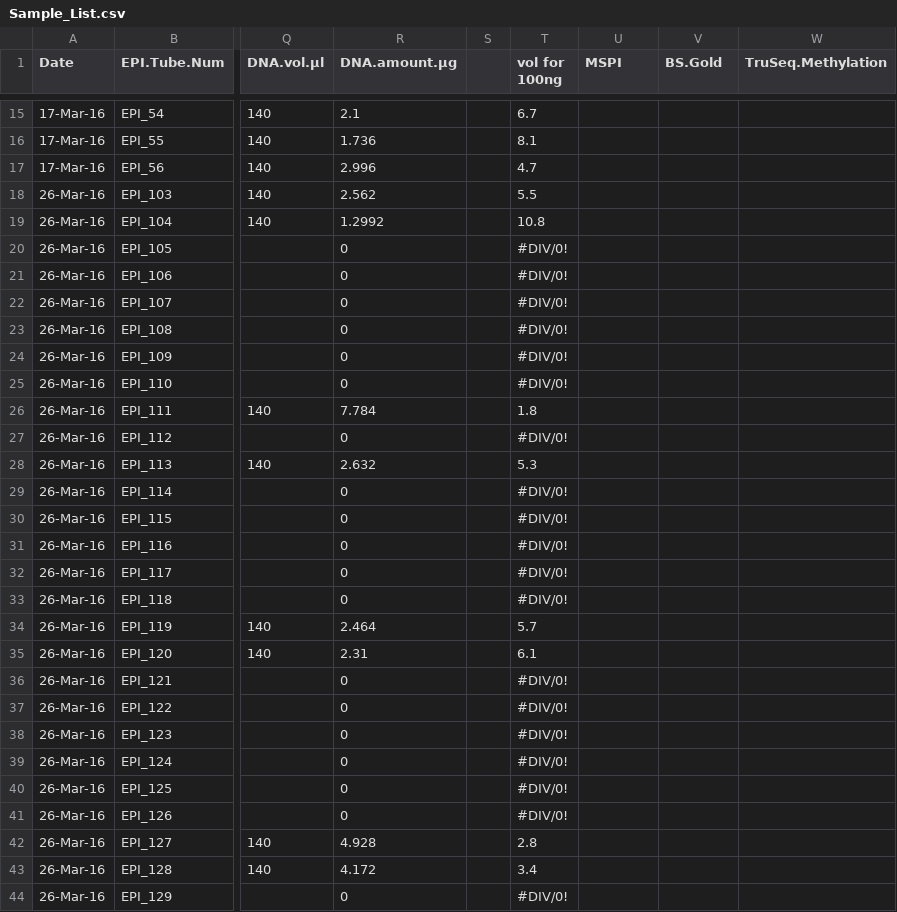
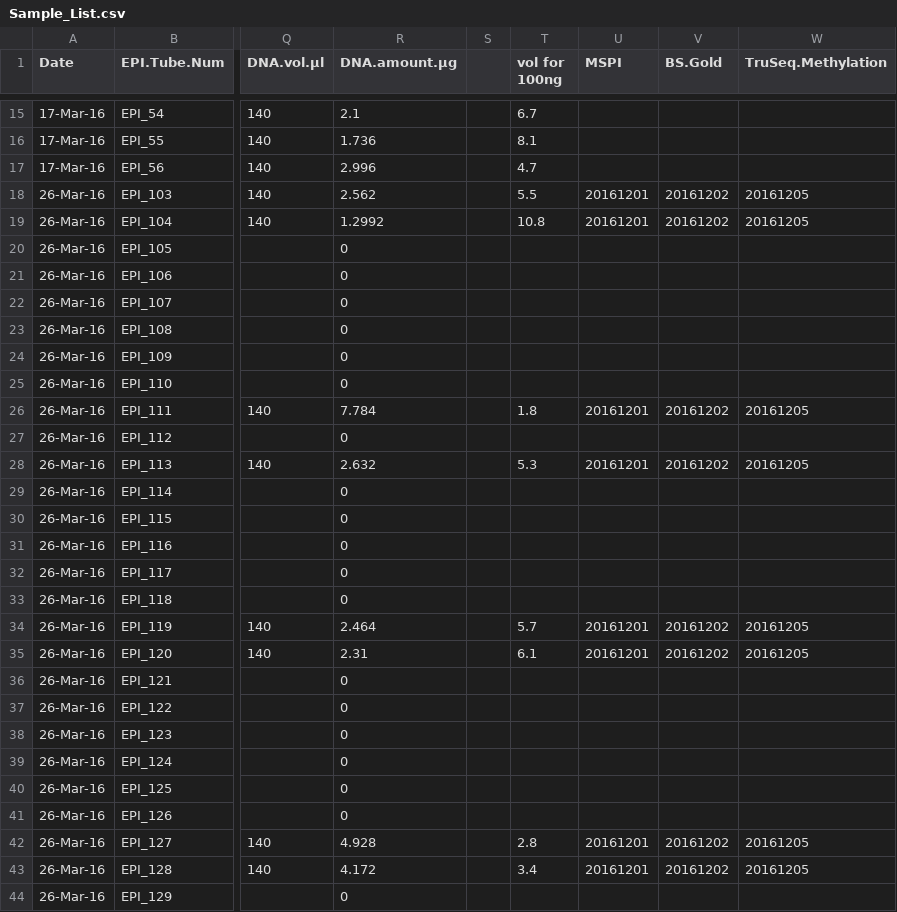
Before and after one commit to hputnam/project_juvenile_geoduck_OA, a CSV file: Setup_Notes/Sample_List.csv, drawn as a sheet; only a part is shown, gaps mark what is left out; the diff covers the shown part only; the diff names each change by its address in the sheet, - before the commit and + after, or states it on an @@ line.

Commit message:
updated DNA and miRNA sample processing

```diff
--- a/Setup_Notes/Sample_List.csv
+++ b/Setup_Notes/Sample_List.csv
-U18:U19 (MSPI): (empty)
+U18:U19 (MSPI): 20161201
-V18:V19 (BS.Gold): (empty)
+V18:V19 (BS.Gold): 20161202
-W18:W19 (TruSeq.Methylation): (empty)
+W18:W19 (TruSeq.Methylation): 20161205
-T20:T25 (vol for 100ng): #DIV/0!
+T20:T25 (vol for 100ng): (empty)
-U26 (MSPI): (empty)
+U26 (MSPI): 20161201
-V26 (BS.Gold): (empty)
+V26 (BS.Gold): 20161202
-W26 (TruSeq.Methylation): (empty)
+W26 (TruSeq.Methylation): 20161205
-T27 (vol for 100ng): #DIV/0!
+T27 (vol for 100ng): (empty)
-U28 (MSPI): (empty)
+U28 (MSPI): 20161201
-V28 (BS.Gold): (empty)
+V28 (BS.Gold): 20161202
-W28 (TruSeq.Methylation): (empty)
+W28 (TruSeq.Methylation): 20161205
-T29:T33 (vol for 100ng): #DIV/0!
+T29:T33 (vol for 100ng): (empty)
-U34:U35 (MSPI): (empty)
+U34:U35 (MSPI): 20161201
-V34:V35 (BS.Gold): (empty)
+V34:V35 (BS.Gold): 20161202
-W34:W35 (TruSeq.Methylation): (empty)
+W34:W35 (TruSeq.Methylation): 20161205
-T36:T41 (vol for 100ng): #DIV/0!
+T36:T41 (vol for 100ng): (empty)
-U42:U43 (MSPI): (empty)
+U42:U43 (MSPI): 20161201
-V42:V43 (BS.Gold): (empty)
+V42:V43 (BS.Gold): 20161202
-W42:W43 (TruSeq.Methylation): (empty)
+W42:W43 (TruSeq.Methylation): 20161205
-T44 (vol for 100ng): #DIV/0!
+T44 (vol for 100ng): (empty)
```
Also changed, not shown: 134 edited cells elsewhere in this file, Setup_Notes/miRNA_Samples.csv, 5 other files.
